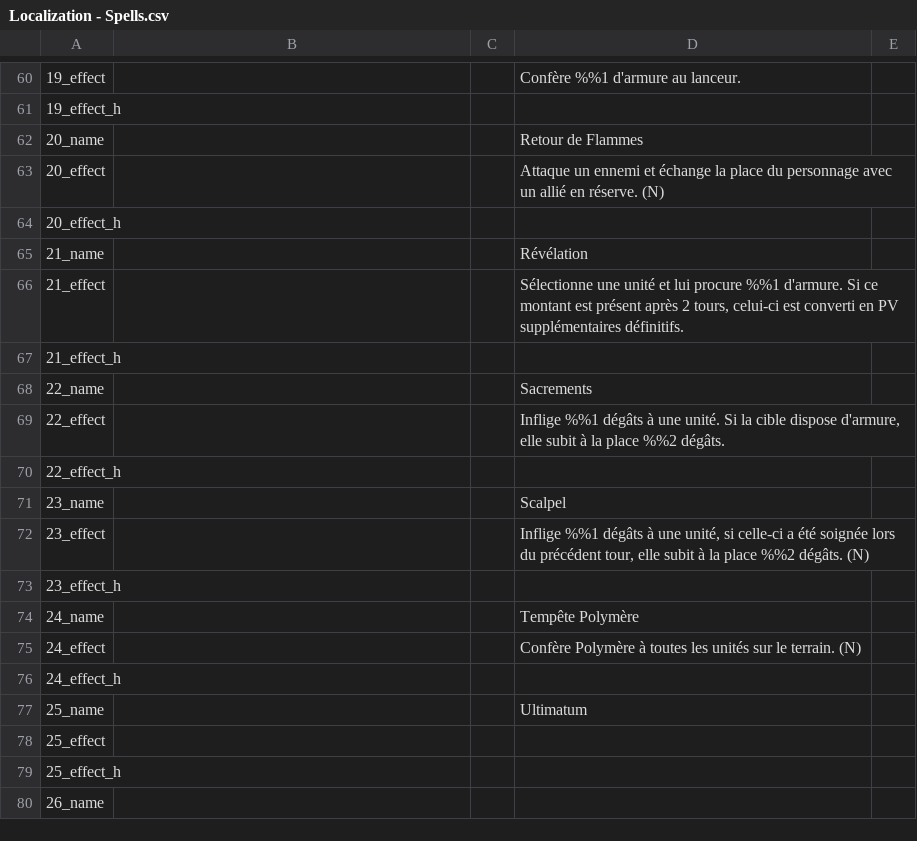
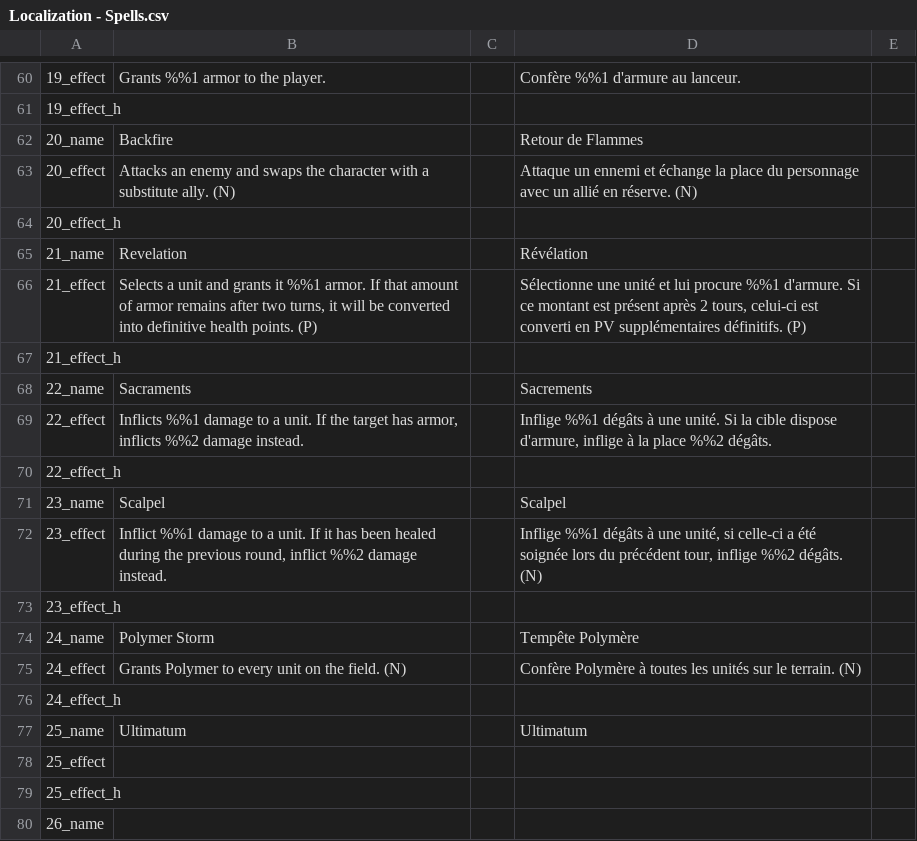
Before and after one commit to Ushien/Genesis-Zero, a CSV file: Assets/LocalSettings/Tables/Localization - Spells.csv, drawn as a sheet; only a part is shown, gaps mark what is left out; the diff covers the shown part only; the diff names each change by its address in the sheet, - before the commit and + after, or states it on an @@ line.

```diff
--- a/Assets/LocalSettings/Tables/Localization - Spells.csv
+++ b/Assets/LocalSettings/Tables/Localization - Spells.csv
-B60: (empty)
+B60: Grants %%1 armor to the player.
-B62: (empty)
+B62: Backfire
-B63: (empty)
+B63: Attacks an enemy and swaps the character with a substitute ally. (N)
-B65: (empty)
+B65: Revelation
-B66: (empty)
+B66: Selects a unit and grants it %%1 armor. If that amount of armor remains after two turns, it will be converted into definitive health points. (P)
-D66: …supplémentaires définitifs.
+D66: …supplémentaires définitifs. (P)
-B68: (empty)
+B68: Sacraments
-B69: (empty)
+B69: Inflicts %%1 damage to a unit. If the target has armor, inflicts %%2 damage instead.
-D69: …dispose d'armure, elle subit à la…
+D69: …dispose d'armure, inflige à la…
-B71: (empty)
+B71: Scalpel
-B72: (empty)
+B72: Inflict %%1 damage to a unit. If it has been healed during the previous round, inflict %%2 damage instead.
-D72: …précédent tour, elle subit à la place %%2 dégâts.…
+D72: …précédent tour, inflige %%2 dégâts.…
-B74: (empty)
+B74: Polymer Storm
-B75: (empty)
+B75: Grants Polymer to every unit on the field. (N)
-B77: (empty)
+B77: Ultimatum
```
Also changed, not shown: 51 edited cells elsewhere in this file, Assets/LocalSettings/Tables/Localization - Passives.csv, Assets/LocalSettings/Tables/Localization - Units.csv, 9 other files.
